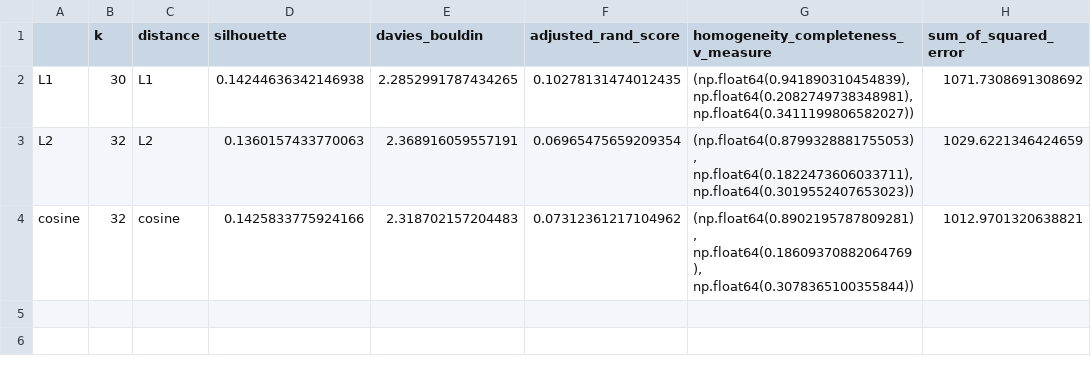
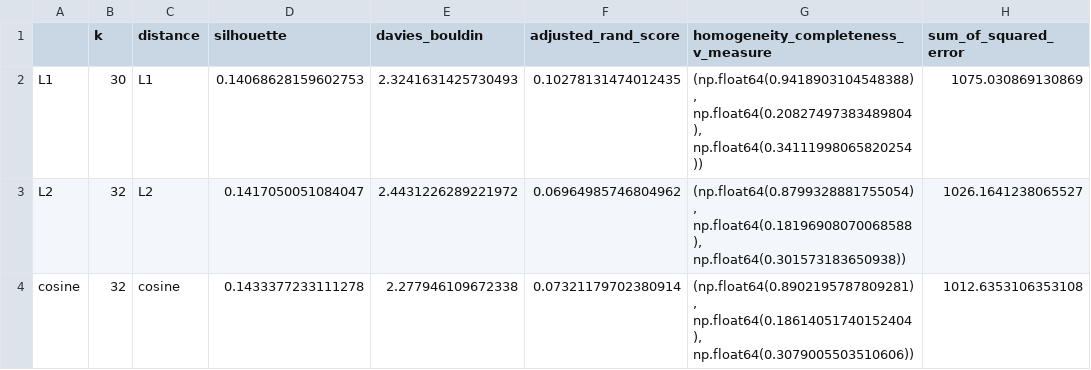
Before and after one commit to Skaiste/MAI-UB-IML, a CSV file: Work3/results/mushroom_gmeans_results.csv, drawn as a sheet.

```diff
--- a/Work3/results/mushroom_gmeans_results.csv
+++ b/Work3/results/mushroom_gmeans_results.csv
@@ -1,4 +1,4 @@
 ,k,distance,silhouette,davies_bouldin,adjusted_rand_score,homogeneity_completeness_v_measure,sum_of_squared_error
-L1,30,L1,0.14244636342146938,2.2852991787434265,0.10278131474012435,"(np.float64(0.941890310454839), np.float64(0.2082749738348981), np.float64(0.3411199806582027))",1071.7308691308692
-L2,32,L2,0.1360157433770063,2.368916059557191,0.06965475659209354,"(np.float64(0.8799328881755053), np.float64(0.1822473606033711), np.float64(0.3019552407653023))",1029.6221346424659
-cosine,32,cosine,0.1425833775924166,2.318702157204483,0.07312361217104962,"(np.float64(0.8902195787809281), np.float64(0.18609370882064769), np.float64(0.3078365100355844))",1012.9701320638821
+L1,30,L1,0.14068628159602753,2.3241631425730493,0.10278131474012435,"(np.float64(0.9418903104548388), np.float64(0.20827497383489804), np.float64(0.34111998065820254))",1075.030869130869
+L2,32,L2,0.1417050051084047,2.4431226289221972,0.06964985746804962,"(np.float64(0.8799328881755054), np.float64(0.18196908070068588), np.float64(0.301573183650938))",1026.1641238065527
+cosine,32,cosine,0.1433377233111278,2.277946109672338,0.07321179702380914,"(np.float64(0.8902195787809281), np.float64(0.18614051740152404), np.float64(0.3079005503510606))",1012.6353106353108
```
Also changed, not shown: Work3/results/sick_gmeans_results.csv, 7 other files.
